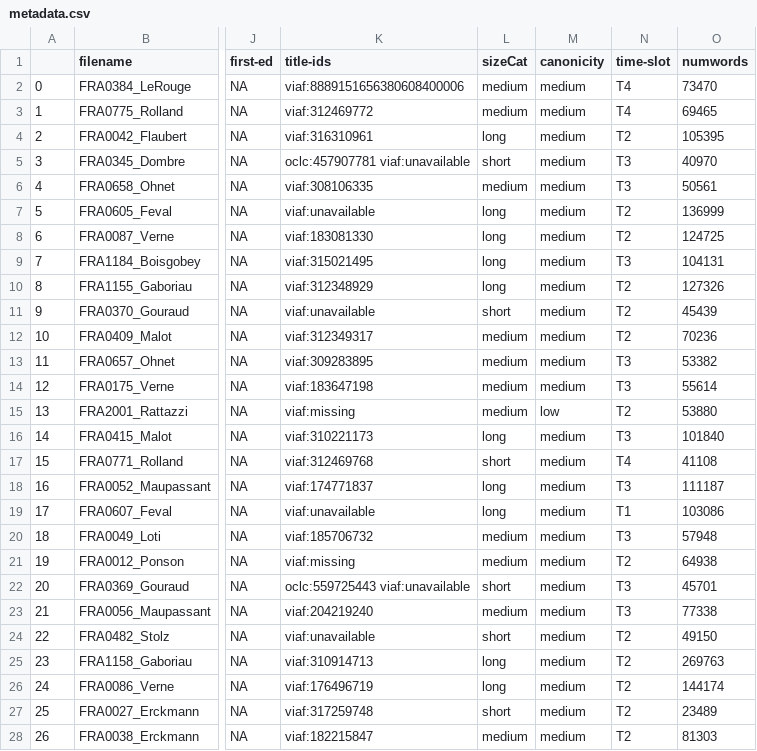
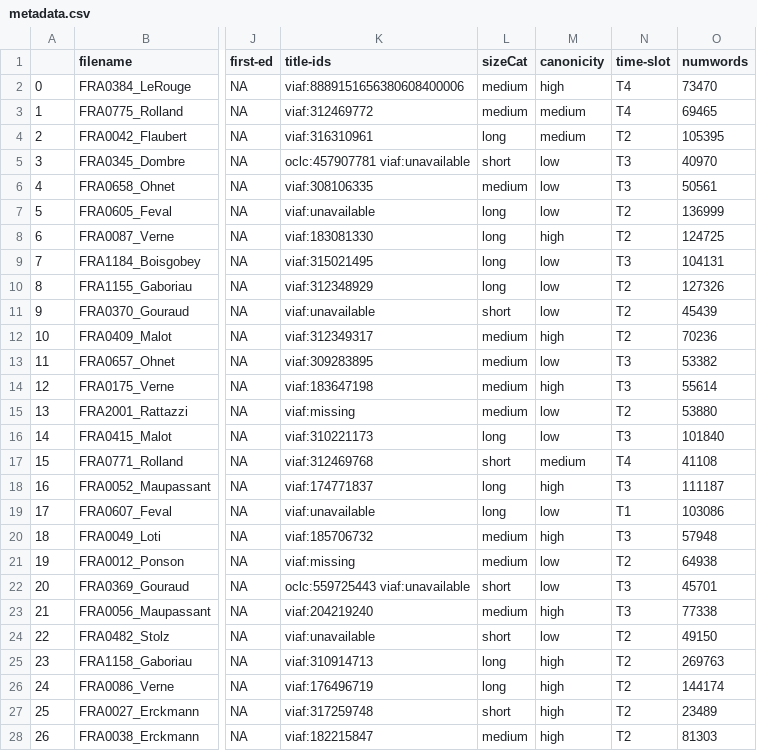
Before and after one commit to COST-ELTeC/ELTeC-fra, a CSV file: metadata/metadata.csv, drawn as a sheet; only a part is shown, gaps mark what is left out; the diff covers the shown part only; the diff names each change by its address in the sheet, - before the commit and + after, or states it on an @@ line.

Commit message:
updated metadata report

```diff
--- a/metadata/metadata.csv
+++ b/metadata/metadata.csv
-M2 (canonicity): medium
+M2 (canonicity): high
-M5:M7 (canonicity): medium
+M5:M7 (canonicity): low
-M8 (canonicity): medium
+M8 (canonicity): high
-M9:M11 (canonicity): medium
+M9:M11 (canonicity): low
-M12 (canonicity): medium
+M12 (canonicity): high
-M13 (canonicity): medium
+M13 (canonicity): low
-M14 (canonicity): medium
+M14 (canonicity): high
-M16 (canonicity): medium
+M16 (canonicity): low
-M18 (canonicity): medium
+M18 (canonicity): high
-M19 (canonicity): medium
+M19 (canonicity): low
-M20 (canonicity): medium
+M20 (canonicity): high
-M21:M22 (canonicity): medium
+M21:M22 (canonicity): low
-M23 (canonicity): medium
+M23 (canonicity): high
-M24 (canonicity): medium
+M24 (canonicity): low
-M25:M28 (canonicity): medium
+M25:M28 (canonicity): high
```
Also changed, not shown: 40 edited cells elsewhere in this file, 7 other files.
